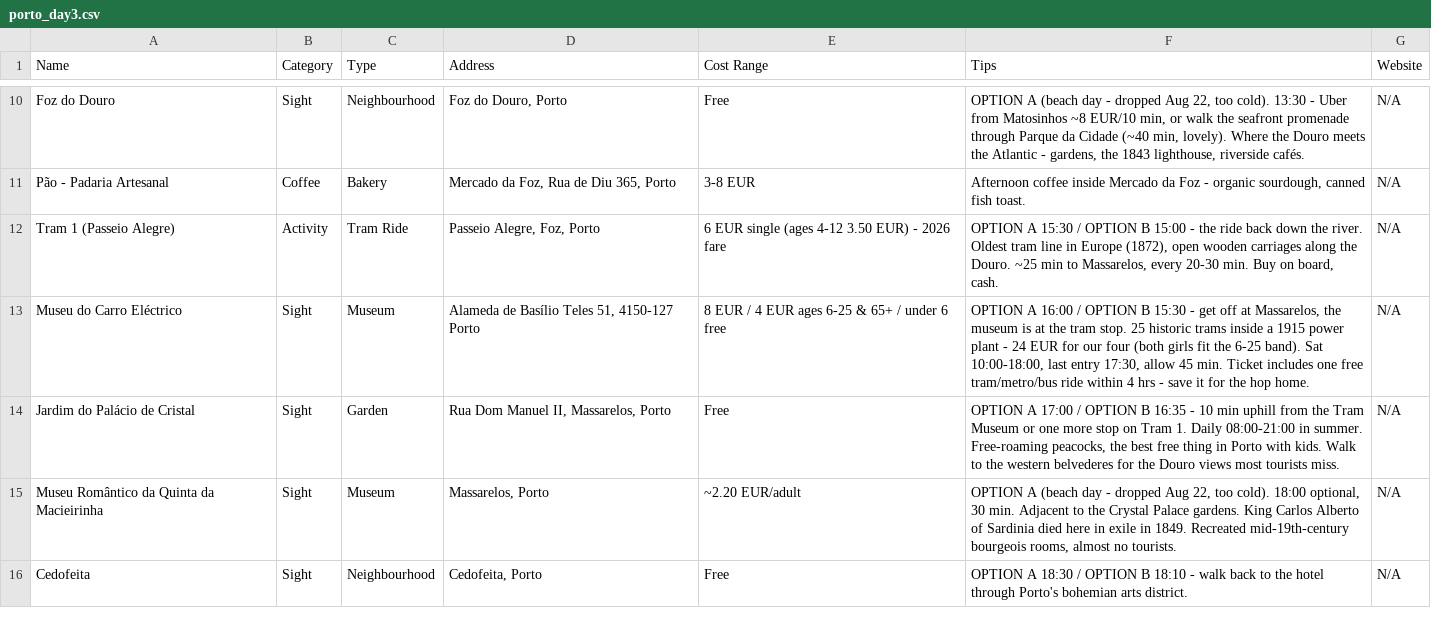
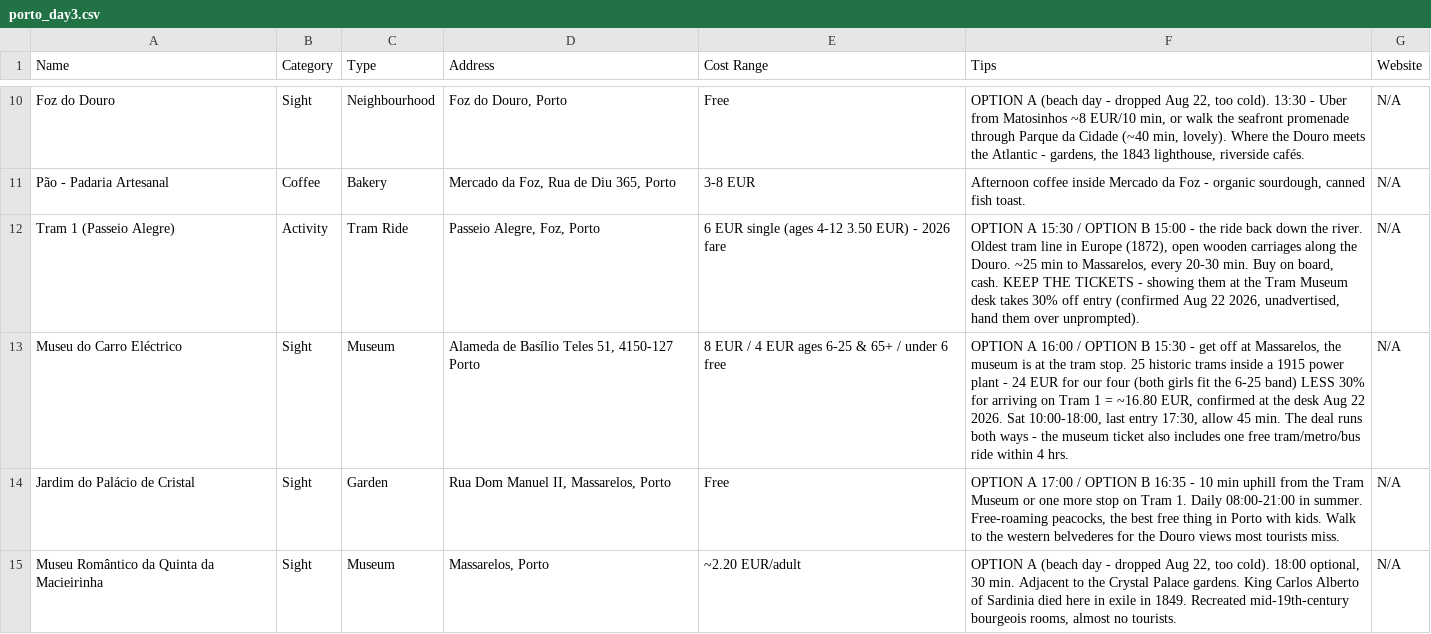
Before and after one commit to syavaYki/euro-trip-2026, a CSV file: docs/goog-map-data/porto_day3.csv, drawn as a sheet; only a part is shown, gaps mark what is left out; the shorter side is filled out with more unchanged rows.

```diff
--- a/docs/goog-map-data/porto_day3.csv
+++ b/docs/goog-map-data/porto_day3.csv
@@ -11,4 +11,4 @@ Foz do Douro,Sight,Neighbourhood,"Foz do Douro, Porto",Free,"OPTION A (beach day
 Pão - Padaria Artesanal,Coffee,Bakery,"Mercado da Foz, Rua de Diu 365, Porto","3-8 EUR","Afternoon coffee inside Mercado da Foz - organic sourdough, canned fish toast.",N/A
-Tram 1 (Passeio Alegre),Activity,Tram Ride,"Passeio Alegre, Foz, Porto","6 EUR single (ages 4-12 3.50 EUR) - 2026 fare","OPTION A 15:30 / OPTION B 15:00 - the ride back down the river. Oldest tram line in Europe (1872), open wooden carriages along the Douro. ~25 min to Massarelos, every 20-30 min. Buy on board, cash.",N/A
-Museu do Carro Eléctrico,Sight,Museum,"Alameda de Basílio Teles 51, 4150-127 Porto","8 EUR / 4 EUR ages 6-25 & 65+ / under 6 free","OPTION A 16:00 / OPTION B 15:30 - get off at Massarelos, the museum is at the tram stop. 25 historic trams inside a 1915 power plant - 24 EUR for our four (both girls fit the 6-25 band). Sat 10:00-18:00, last entry 17:30, allow 45 min. Ticket includes one free tram/metro/bus ride within 4 hrs - save it for the hop home.",N/A
+Tram 1 (Passeio Alegre),Activity,Tram Ride,"Passeio Alegre, Foz, Porto","6 EUR single (ages 4-12 3.50 EUR) - 2026 fare","OPTION A 15:30 / OPTION B 15:00 - the ride back down the river. Oldest tram line in Europe (1872), open wooden carriages along the Douro. ~25 min to Massarelos, every 20-30 min. Buy on board, cash. KEEP THE TICKETS - showing them at the Tram Museum desk takes 30% off entry (confirmed Aug 22 2026, unadvertised, hand them over unprompted).",N/A
+Museu do Carro Eléctrico,Sight,Museum,"Alameda de Basílio Teles 51, 4150-127 Porto","8 EUR / 4 EUR ages 6-25 & 65+ / under 6 free","OPTION A 16:00 / OPTION B 15:30 - get off at Massarelos, the museum is at the tram stop. 25 historic trams inside a 1915 power plant - 24 EUR for our four (both girls fit the 6-25 band) LESS 30% for arriving on Tram 1 = ~16.80 EUR, confirmed at the desk Aug 22 2026. Sat 10:00-18:00, last entry 17:30, allow 45 min. The deal runs both ways - the museum ticket also includes one free tram/metro/bus ride within 4 hrs.",N/A
 Jardim do Palácio de Cristal,Sight,Garden,"Rua Dom Manuel II, Massarelos, Porto",Free,"OPTION A 17:00 / OPTION B 16:35 - 10 min uphill from the Tram Museum or one more stop on Tram 1. Daily 08:00-21:00 in summer. Free-roaming peacocks, the best free thing in Porto with kids. Walk to the western belvederes for the Douro views most tourists miss.",N/A
```
Also changed, not shown: docs/goog-map-data/porto_sights.csv, 3 other files.
